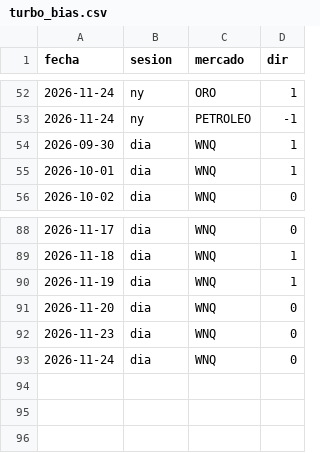
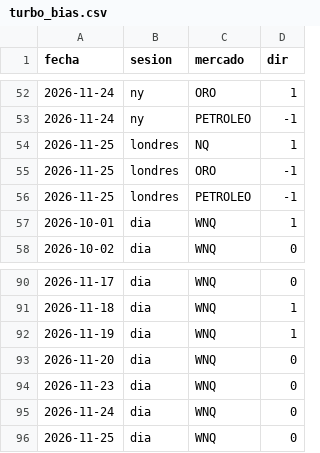
Before and after one commit to bbymaikol/turbo-bias, a CSV file: turbo_bias.csv, drawn as a sheet; only a part is shown, gaps mark what is left out; removed rows and columns are numbered as before the commit, all else as after; the diff names each change by its address in the sheet, - before the commit and + after, or states it on an @@ line.

Commit message:
bias 2026-11-25T06:21Z

```diff
--- a/turbo_bias.csv
+++ b/turbo_bias.csv
-row 54: 2026-09-30 | dia | WNQ | 1
+row 54: 2026-11-25 | londres | NQ | 1
+row 55: 2026-11-25 | londres | ORO | -1
+row 56: 2026-11-25 | londres | PETROLEO | -1
+row 96: 2026-11-25 | dia | WNQ | 0
```
